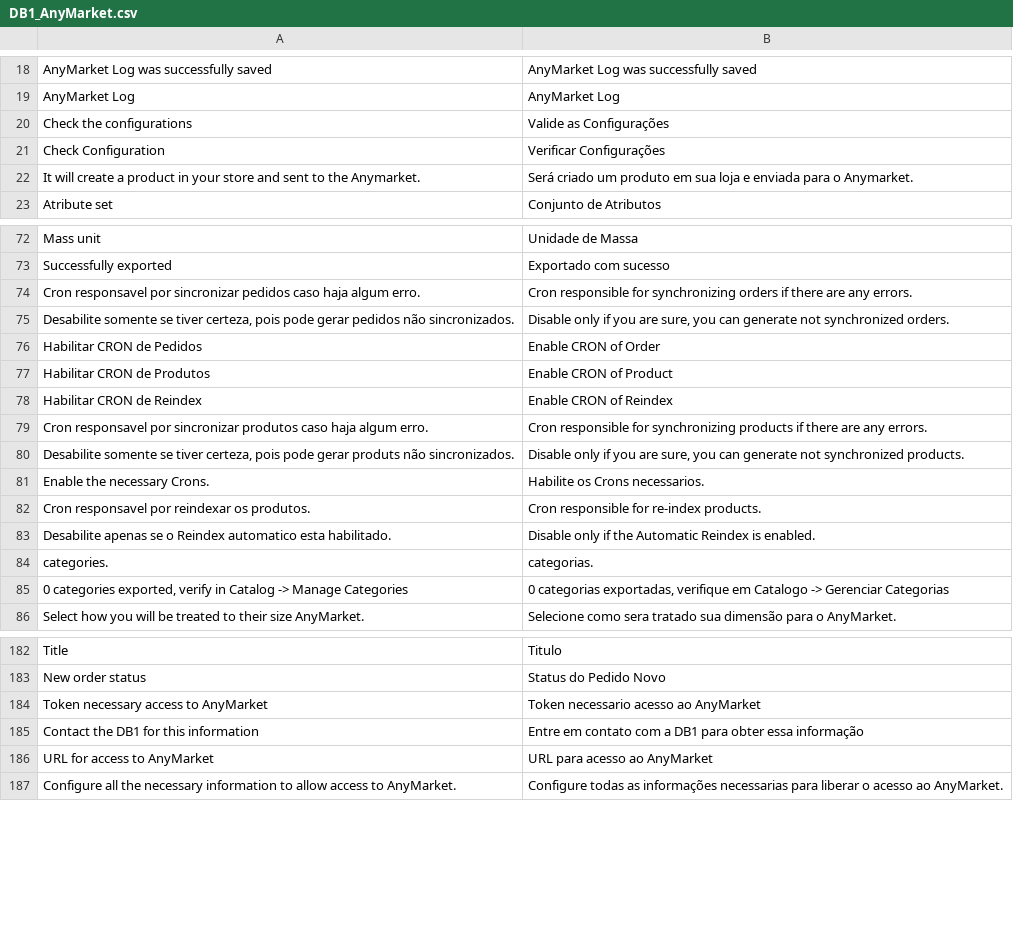
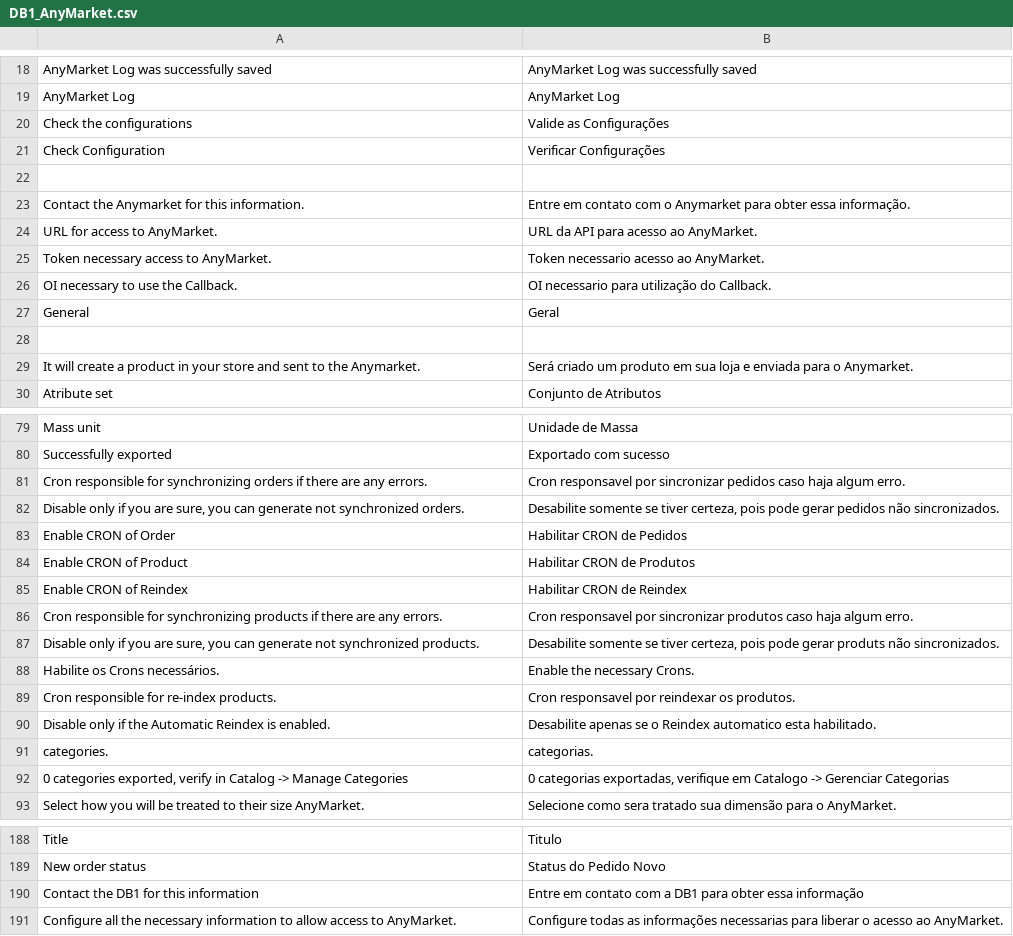
Before and after one commit to robilemos89/anymarket_magento, a CSV file: app/locale/pt_BR/DB1_AnyMarket.csv, drawn as a sheet; only a part is shown, gaps mark what is left out; the diff covers the shown part only.

Commit message:
[ANYMARKET]- MELHORIAS MAGENTO PÓS CONSULTORIA
Adicionado Default nos Atributos.

```diff
--- a/app/locale/pt_BR/DB1_AnyMarket.csv
+++ b/app/locale/pt_BR/DB1_AnyMarket.csv
@@ -21,2 +21,9 @@
 "Check Configuration","Verificar Configurações"
+
+"Contact the Anymarket for this information.","Entre em contato com o Anymarket para obter essa informação."
+"URL for access to AnyMarket.","URL da API para acesso ao AnyMarket."
+"Token necessary access to AnyMarket.","Token necessario acesso ao AnyMarket."
+"OI necessary to use the Callback.","OI necessario para utilização do Callback."
+"General","Geral"
+
 "It will create a product in your store and sent to the Anymarket.","Será criado um produto em sua loja e enviada para o Anymarket."
@@ -73,12 +80,12 @@
 "Successfully exported ","Exportado com sucesso "
-"Cron responsavel por sincronizar pedidos caso haja algum erro.","Cron responsible for synchronizing orders if there are any errors."
-"Desabilite somente se tiver certeza, pois pode gerar pedidos não sincronizados.","Disable only if you are sure, you can generate not synchronized orders."
-"Habilitar CRON de Pedidos","Enable CRON of Order"
-"Habilitar CRON de Produtos","Enable CRON of Product"
-"Habilitar CRON de Reindex","Enable CRON of Reindex"
-"Cron responsavel por sincronizar produtos caso haja algum erro.","Cron responsible for synchronizing products if there are any errors."
-"Desabilite somente se tiver certeza, pois pode gerar produts não sincronizados.","Disable only if you are sure, you can generate not synchronized products."
-"Enable the necessary Crons.","Habilite os Crons necessarios."
-"Cron responsavel por reindexar os produtos.","Cron responsible for re-index products."
-"Desabilite apenas se o Reindex automatico esta habilitado.","Disable only if the Automatic Reindex is enabled."
+"Cron responsible for synchronizing orders if there are any errors.","Cron responsavel por sincronizar pedidos caso haja algum erro."
+"Disable only if you are sure, you can generate not synchronized orders.","Desabilite somente se tiver certeza, pois pode gerar pedidos não sincronizados."
+"Enable CRON of Order","Habilitar CRON de Pedidos"
+"Enable CRON of Product","Habilitar CRON de Produtos"
+"Enable CRON of Reindex","Habilitar CRON de Reindex"
+"Cron responsible for synchronizing products if there are any errors.","Cron responsavel por sincronizar produtos caso haja algum erro."
+"Disable only if you are sure, you can generate not synchronized products.","Desabilite somente se tiver certeza, pois pode gerar produts não sincronizados."
+"Habilite os Crons necessários.","Enable the necessary Crons."
+"Cron responsible for re-index products.","Cron responsavel por reindexar os produtos."
+"Disable only if the Automatic Reindex is enabled.","Desabilite apenas se o Reindex automatico esta habilitado."
 " categories."," categorias."
@@ -183,5 +189,3 @@
 "New order status","Status do Pedido Novo"
-"Token necessary access to AnyMarket","Token necessario acesso ao AnyMarket"
 "Contact the DB1 for this information","Entre em contato com a DB1 para obter essa informação"
-"URL for access to AnyMarket","URL para acesso ao AnyMarket"
 "Configure all the necessary information to allow access to AnyMarket.","Configure todas as informações necessarias para liberar o acesso ao AnyMarket."
```
Also changed, not shown: 1 removed row elsewhere in this file, 5 other files.
